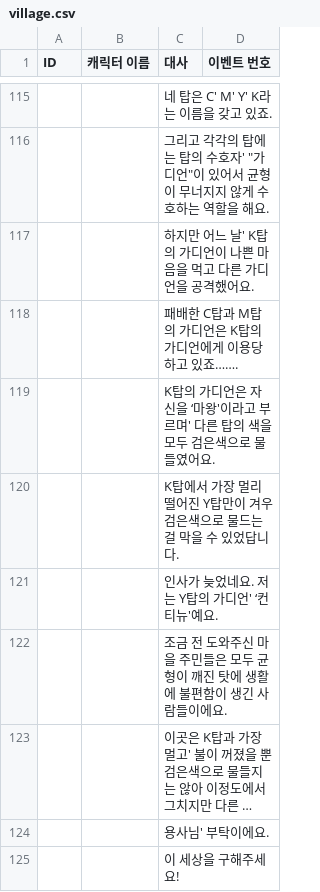
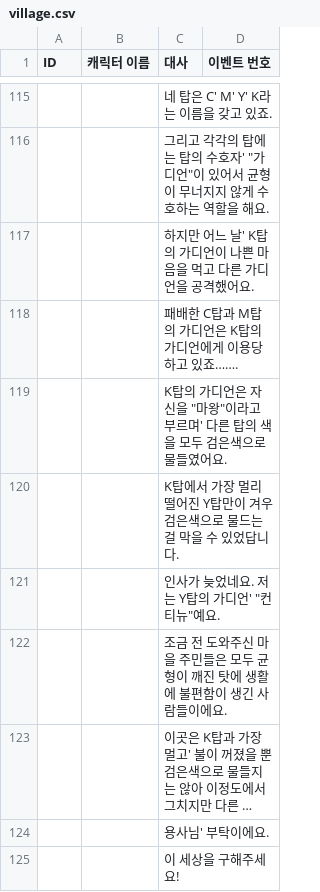
Before and after one commit to NeuruSon/CMYK, a CSV file: RETURN_in_a_while/Assets/Resources/village.csv, drawn as a sheet; only a part is shown, gaps mark what is left out; long unchanged cells end in ….

```diff
--- a/RETURN_in_a_while/Assets/Resources/village.csv
+++ b/RETURN_in_a_while/Assets/Resources/village.csv
@@ -118,5 +118,5 @@ ID,캐릭터 이름,대사,이벤트 번호
 ,,패배한 C탑과 M탑의 가디언은 K탑의 가디언에게 이용당하고 있죠…….,
-,,K탑의 가디언은 자신을 ‘마왕'이라고 부르며' 다른 탑의 색을 모두 검은색으로 물들였어요.,
+,,"K탑의 가디언은 자신을 ""마왕""이라고 부르며' 다른 탑의 색을 모두 검은색으로 물들였어요.",
 ,,K탑에서 가장 멀리 떨어진 Y탑만이 겨우 검은색으로 물드는 걸 막을 수 있었답니다.,
-,,인사가 늦었네요. 저는 Y탑의 가디언' ‘컨티뉴'예요.,
+,,"인사가 늦었네요. 저는 Y탑의 가디언' ""컨티뉴""예요.",
 ,,조금 전 도와주신 마을 주민들은 모두 균형이 깨진 탓에 생활에 불편함이 생긴 사람들이에요.,
```
Also changed, not shown: 5 other files.
